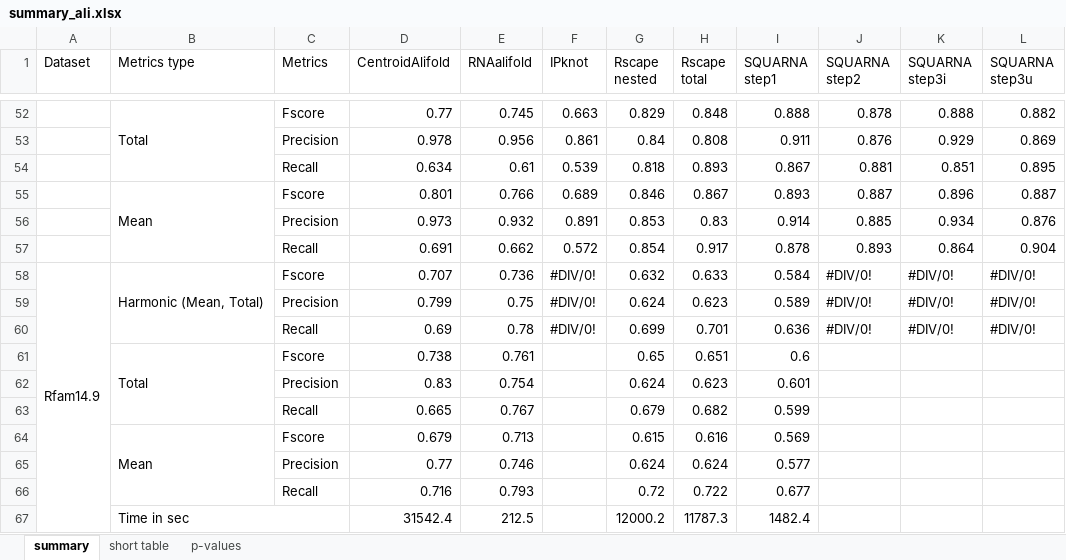
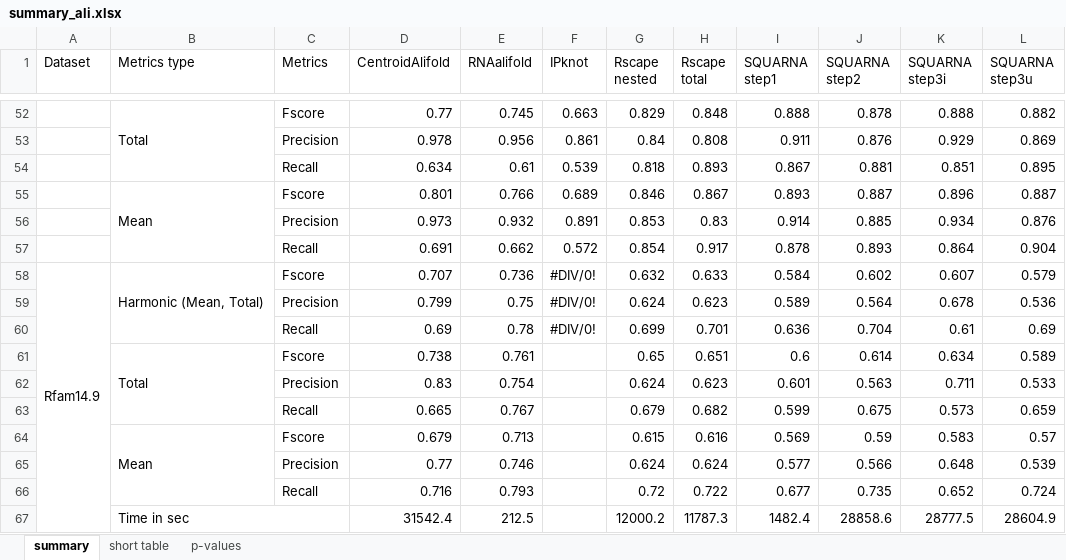
Before and after one commit to febos/SQUARNA, an Excel workbook: benchmarks/summary_ali.xlsx, sheet summary, drawn as a sheet; only a part is shown, gaps mark what is left out; values as stored, in another font and other column widths than the file's, no cell formats; the diff covers the shown part only; the diff names each change by its address in the sheet, - before the commit and + after, or states it on an @@ line.

```diff
--- a/benchmarks/summary_ali.xlsx (sheet summary)
+++ b/benchmarks/summary_ali.xlsx (sheet summary)
-J58 (SQUARNA step2): #DIV/0!
+J58 (SQUARNA step2): 0.602
-K58 (SQUARNA step3i): #DIV/0!
+K58 (SQUARNA step3i): 0.607
-L58 (SQUARNA step3u): #DIV/0!
+L58 (SQUARNA step3u): 0.579
-J59 (SQUARNA step2): #DIV/0!
+J59 (SQUARNA step2): 0.564
-K59 (SQUARNA step3i): #DIV/0!
+K59 (SQUARNA step3i): 0.678
-L59 (SQUARNA step3u): #DIV/0!
+L59 (SQUARNA step3u): 0.536
-J60 (SQUARNA step2): #DIV/0!
+J60 (SQUARNA step2): 0.704
-K60 (SQUARNA step3i): #DIV/0!
+K60 (SQUARNA step3i): 0.61
-L60 (SQUARNA step3u): #DIV/0!
+L60 (SQUARNA step3u): 0.69
-J61 (SQUARNA step2): (empty)
+J61 (SQUARNA step2): 0.614
-K61 (SQUARNA step3i): (empty)
+K61 (SQUARNA step3i): 0.634
-L61 (SQUARNA step3u): (empty)
+L61 (SQUARNA step3u): 0.589
-J62 (SQUARNA step2): (empty)
+J62 (SQUARNA step2): 0.563
-K62 (SQUARNA step3i): (empty)
+K62 (SQUARNA step3i): 0.711
-L62 (SQUARNA step3u): (empty)
+L62 (SQUARNA step3u): 0.533
-J63 (SQUARNA step2): (empty)
+J63 (SQUARNA step2): 0.675
-K63 (SQUARNA step3i): (empty)
+K63 (SQUARNA step3i): 0.573
-L63 (SQUARNA step3u): (empty)
+L63 (SQUARNA step3u): 0.659
-J64 (SQUARNA step2): (empty)
+J64 (SQUARNA step2): 0.59
-K64 (SQUARNA step3i): (empty)
+K64 (SQUARNA step3i): 0.583
-L64 (SQUARNA step3u): (empty)
+L64 (SQUARNA step3u): 0.57
-J65 (SQUARNA step2): (empty)
+J65 (SQUARNA step2): 0.566
-K65 (SQUARNA step3i): (empty)
+K65 (SQUARNA step3i): 0.648
-L65 (SQUARNA step3u): (empty)
+L65 (SQUARNA step3u): 0.539
-J66 (SQUARNA step2): (empty)
+J66 (SQUARNA step2): 0.735
-K66 (SQUARNA step3i): (empty)
+K66 (SQUARNA step3i): 0.652
-L66 (SQUARNA step3u): (empty)
+L66 (SQUARNA step3u): 0.724
-J67 (SQUARNA step2): (empty)
+J67 (SQUARNA step2): 28858.6
-K67 (SQUARNA step3i): (empty)
+K67 (SQUARNA step3i): 28777.5
-L67 (SQUARNA step3u): (empty)
+L67 (SQUARNA step3u): 28604.9
```
Also changed, not shown: 54 edited cells elsewhere in this sheet, sheet p-values, sheet short table, cell formats, 27 other files.
